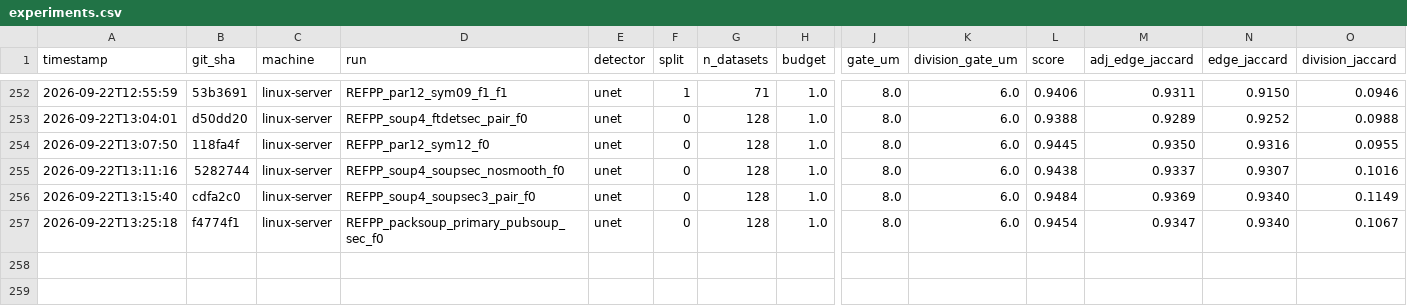
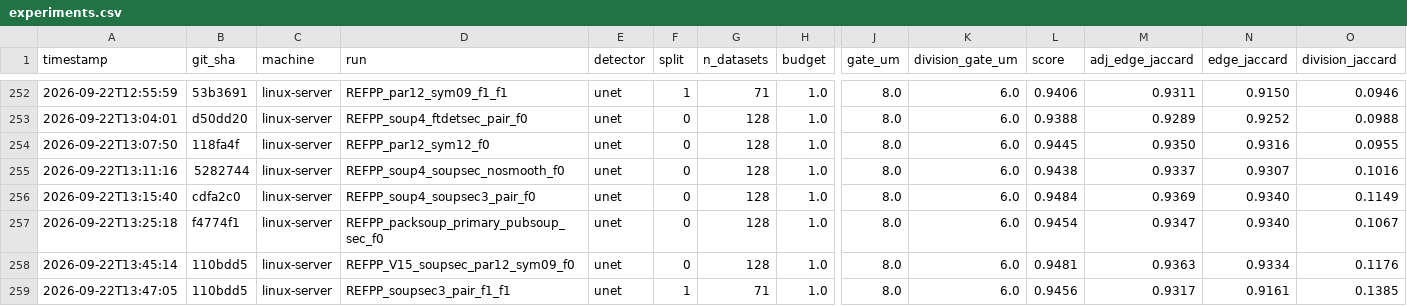
Before and after one commit to filipp-lotsmanov/Volt-biohub, a CSV file: experiments.csv, drawn as a sheet; only a part is shown, gaps mark what is left out; rows hold the shown columns only; the diff names each change by its address in the sheet, - before the commit and + after, or states it on an @@ line.

```diff
--- a/experiments.csv
+++ b/experiments.csv
+row 258: 2026-09-22T13:45:14 | 110bdd5 | linux-server | REFPP_V15_soupsec_par12_sym09_f0 | unet | 0 | 128 | 1.0 | 8.0 | 6.0 | 0.9481 | 0.9363 | 0.9334 | 0.1176
+row 259: 2026-09-22T13:47:05 | 110bdd5 | linux-server | REFPP_soupsec3_pair_f1_f1 | unet | 1 | 71 | 1.0 | 8.0 | 6.0 | 0.9456 | 0.9317 | 0.9161 | 0.1385
```
Also changed, not shown: 1 other file.
